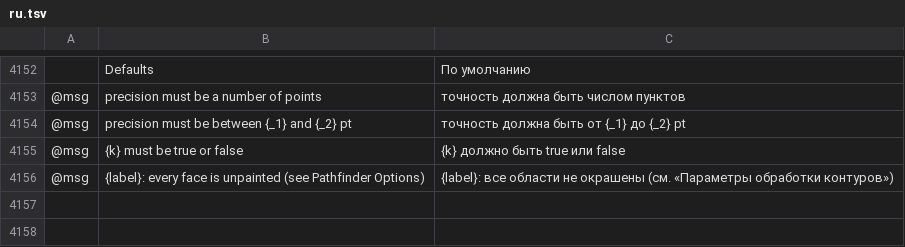
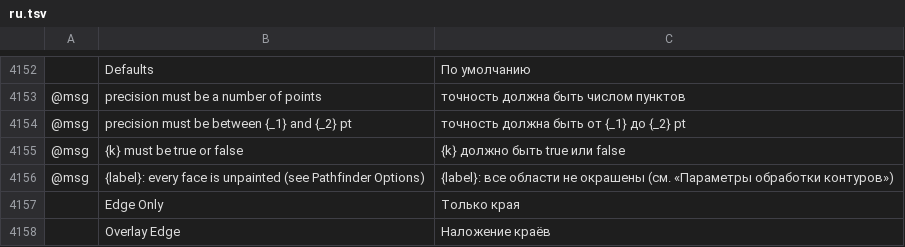
Before and after one commit to treeforjs/vectorcraft, a TSV file: crates/ui-egui/src/i18n/ru.tsv, drawn as a sheet; only a part is shown, gaps mark what is left out; the diff names each change by its address in the sheet, - before the commit and + after, or states it on an @@ line.

```diff
--- a/crates/ui-egui/src/i18n/ru.tsv
+++ b/crates/ui-egui/src/i18n/ru.tsv
+row 4157:  | Edge Only | Только края
+row 4158:  | Overlay Edge | Наложение краёв
```
Also changed, not shown: crates/ui-egui/src/i18n/es.tsv, crates/ui-egui/src/i18n/fr.tsv, 11 other files.
